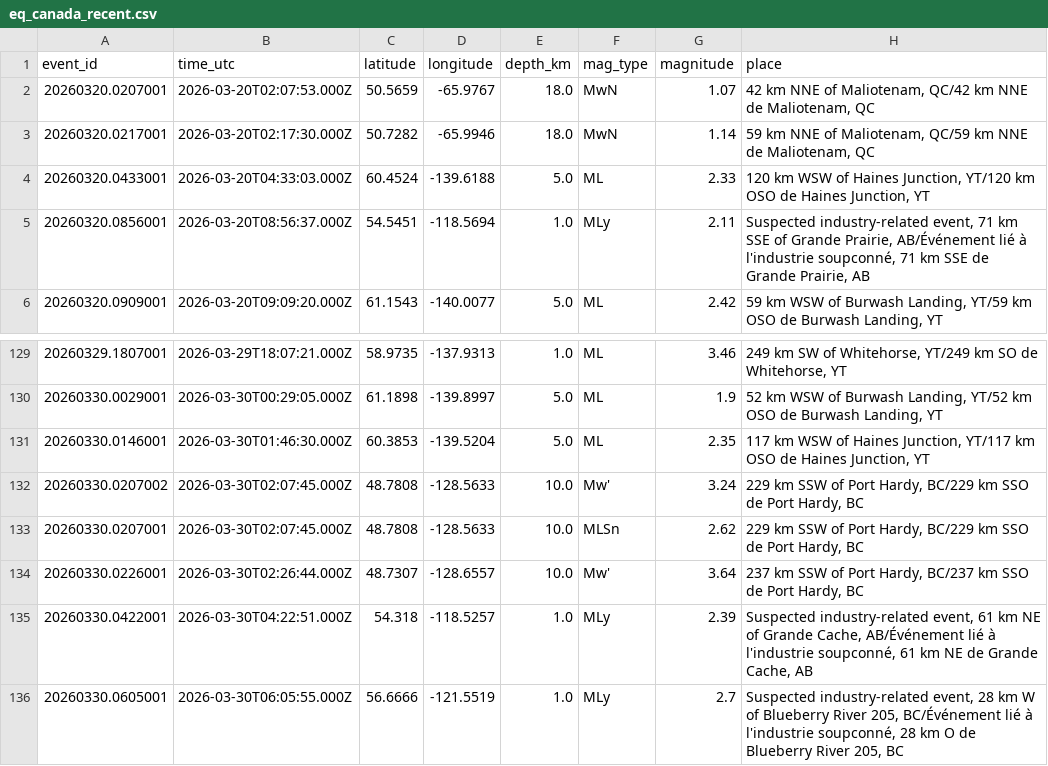
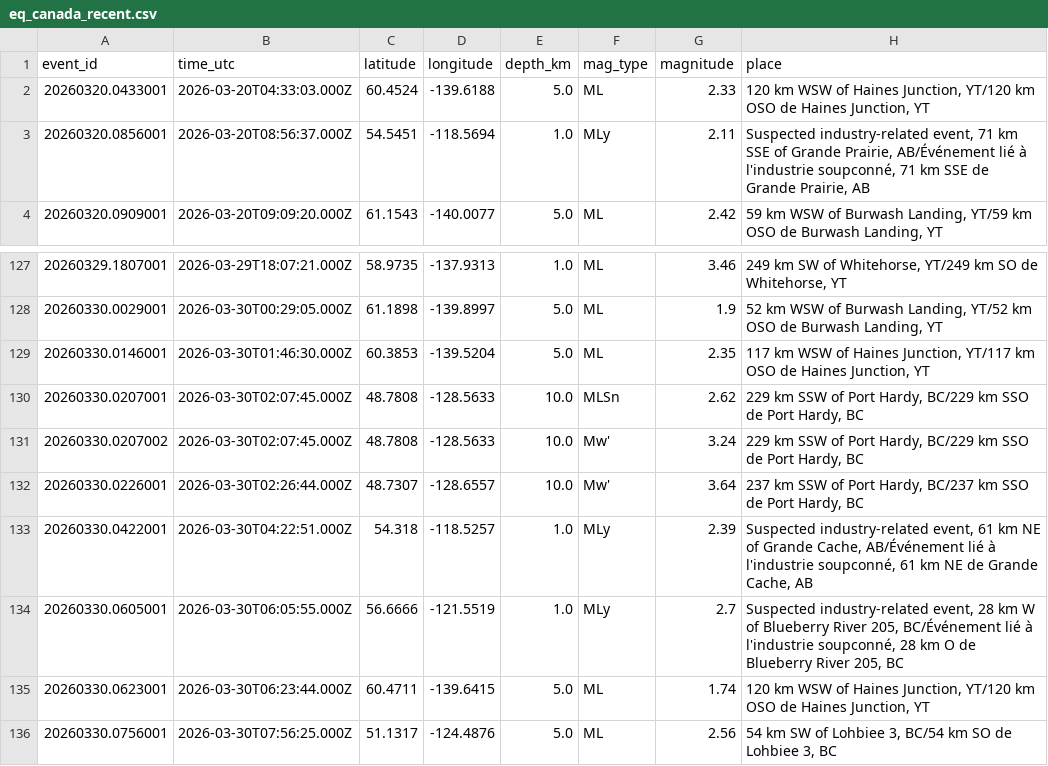
Before and after one commit to Alpeace89/piquakecanada, a CSV file: eq_canada_recent.csv, drawn as a sheet; only a part is shown, gaps mark what is left out; the shorter side is filled out with more unchanged rows.

```diff
--- a/eq_canada_recent.csv
+++ b/eq_canada_recent.csv
@@ -1,4 +1,2 @@
 event_id,time_utc,latitude,longitude,depth_km,mag_type,magnitude,place
-20260320.0207001,2026-03-20T02:07:53.000Z,50.5659,-65.9767,18.0,MwN,1.07,"42 km NNE of Maliotenam, QC/42 km NNE de Maliotenam, QC"
-20260320.0217001,2026-03-20T02:17:30.000Z,50.7282,-65.9946,18.0,MwN,1.14,"59 km NNE of Maliotenam, QC/59 km NNE de Maliotenam, QC"
 20260320.0433001,2026-03-20T04:33:03.000Z,60.4524,-139.6188,5.0,ML,2.33,"120 km WSW of Haines Junction, YT/120 km OSO de Haines Junction, YT"
@@ -131,4 +129,4 @@ event_id,time_utc,latitude,longitude,depth_km,mag_type,magnitude,place
 20260330.0146001,2026-03-30T01:46:30.000Z,60.3853,-139.5204,5.0,ML,2.35,"117 km WSW of Haines Junction, YT/117 km OSO de Haines Junction, YT"
+20260330.0207001,2026-03-30T02:07:45.000Z,48.7808,-128.5633,10.0,MLSn,2.62,"229 km SSW of Port Hardy, BC/229 km SSO de Port Hardy, BC"
 20260330.0207002,2026-03-30T02:07:45.000Z,48.7808,-128.5633,10.0,Mw',3.24,"229 km SSW of Port Hardy, BC/229 km SSO de Port Hardy, BC"
-20260330.0207001,2026-03-30T02:07:45.000Z,48.7808,-128.5633,10.0,MLSn,2.62,"229 km SSW of Port Hardy, BC/229 km SSO de Port Hardy, BC"
 20260330.0226001,2026-03-30T02:26:44.000Z,48.7307,-128.6557,10.0,Mw',3.64,"237 km SSW of Port Hardy, BC/237 km SSO de Port Hardy, BC"
```
Also changed, not shown: 17 other files.
